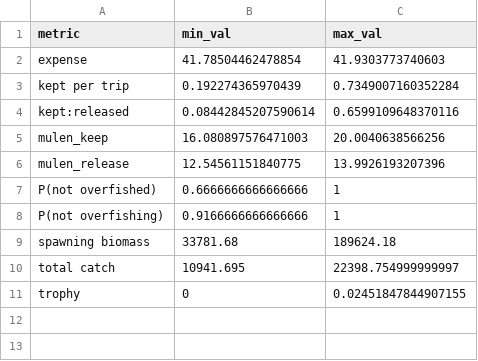
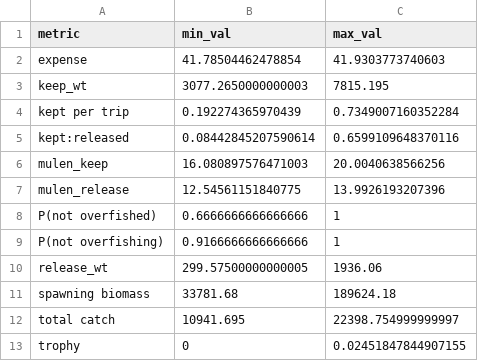
Before and after one commit to gavinfay/fluke-mafmc-recdisc, a CSV file: performance-metrics-minmax-of-sims.csv, drawn as a sheet; the diff names each change by its address in the sheet, - before the commit and + after, or states it on an @@ line.

Commit message:
adds performance metrics for catch by fleet

```diff
--- a/performance-metrics-minmax-of-sims.csv
+++ b/performance-metrics-minmax-of-sims.csv
+row 3: keep_wt | 3077.2650000000003 | 7815.195
+row 10: release_wt | 299.57500000000005 | 1936.06
```
Also changed, not shown: 3 other files.
